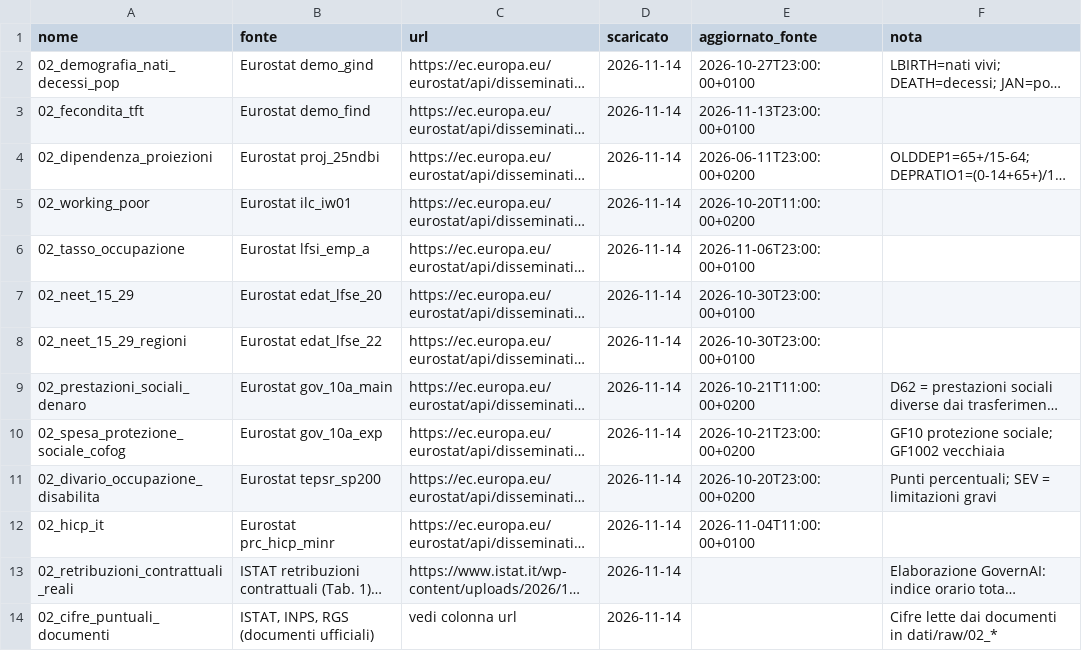
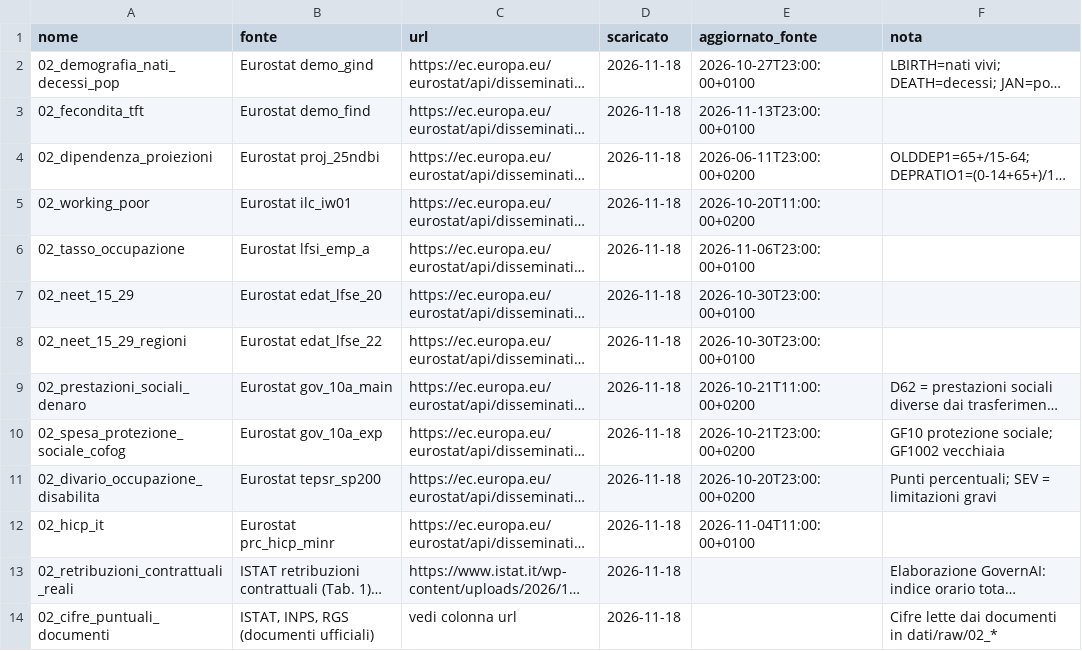
Before and after one commit to FabioDeLuca1977/governai, a CSV file: dati/serie/_registro_02.csv, drawn as a sheet; long unchanged cells end in …; the diff names each change by its address in the sheet, - before the commit and + after, or states it on an @@ line.

```diff
--- a/dati/serie/_registro_02.csv
+++ b/dati/serie/_registro_02.csv
-D2:D14 (scaricato): 2026-11-14
+D2:D14 (scaricato): 2026-11-18
```
Also changed, not shown: dati/serie/_registro_00c.csv, dati/serie/_registro_03.csv, 45 other files.
